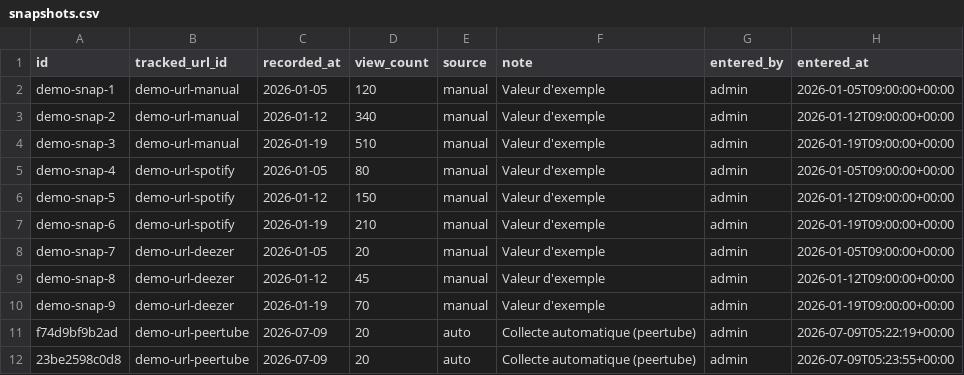
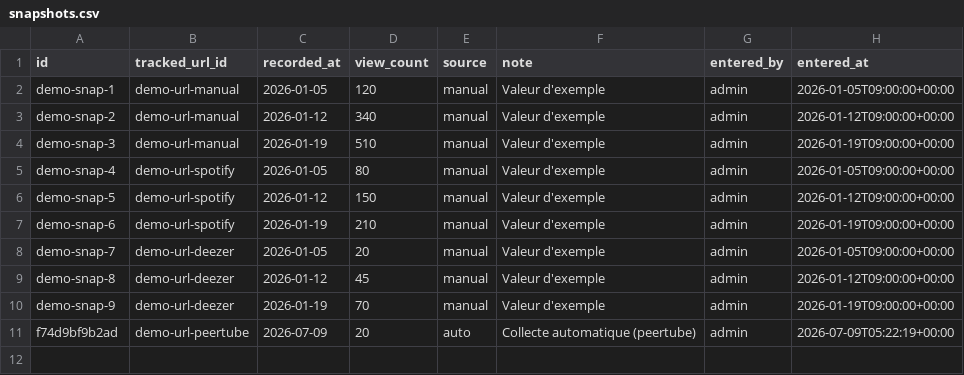
Before and after one commit to bertrandformet/suivi-vues, a CSV file: data/snapshots.csv, drawn as a sheet.

Commit message:
Suppression relevé 23be2598c0d8 (par admin)

```diff
--- a/data/snapshots.csv
+++ b/data/snapshots.csv
@@ -11,2 +11 @@ demo-snap-9,demo-url-deezer,2026-01-19,70,manual,Valeur d'exemple,admin,2026-01-
 f74d9bf9b2ad,demo-url-peertube,2026-07-09,20,auto,Collecte automatique (peertube),admin,2026-07-09T05:22:19+00:00
-23be2598c0d8,demo-url-peertube,2026-07-09,20,auto,Collecte automatique (peertube),admin,2026-07-09T05:23:55+00:00
```
